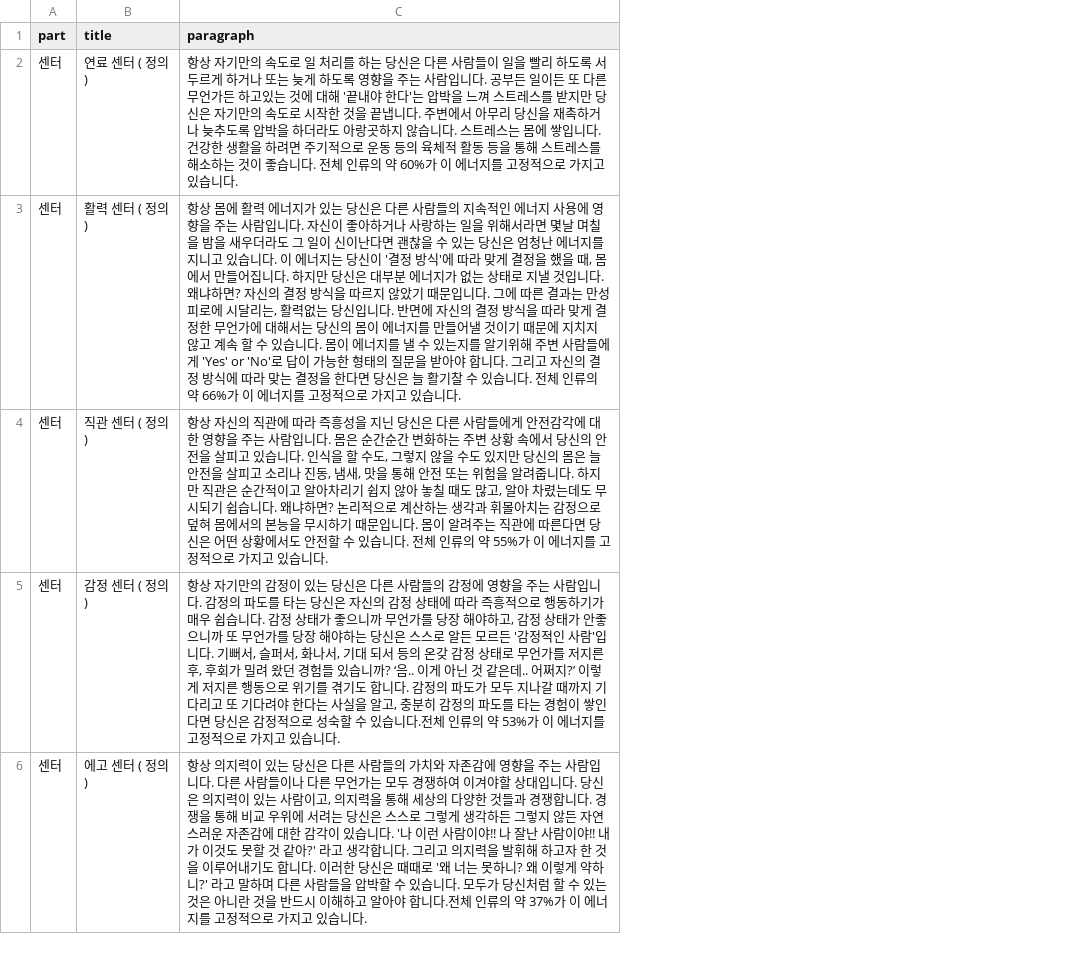
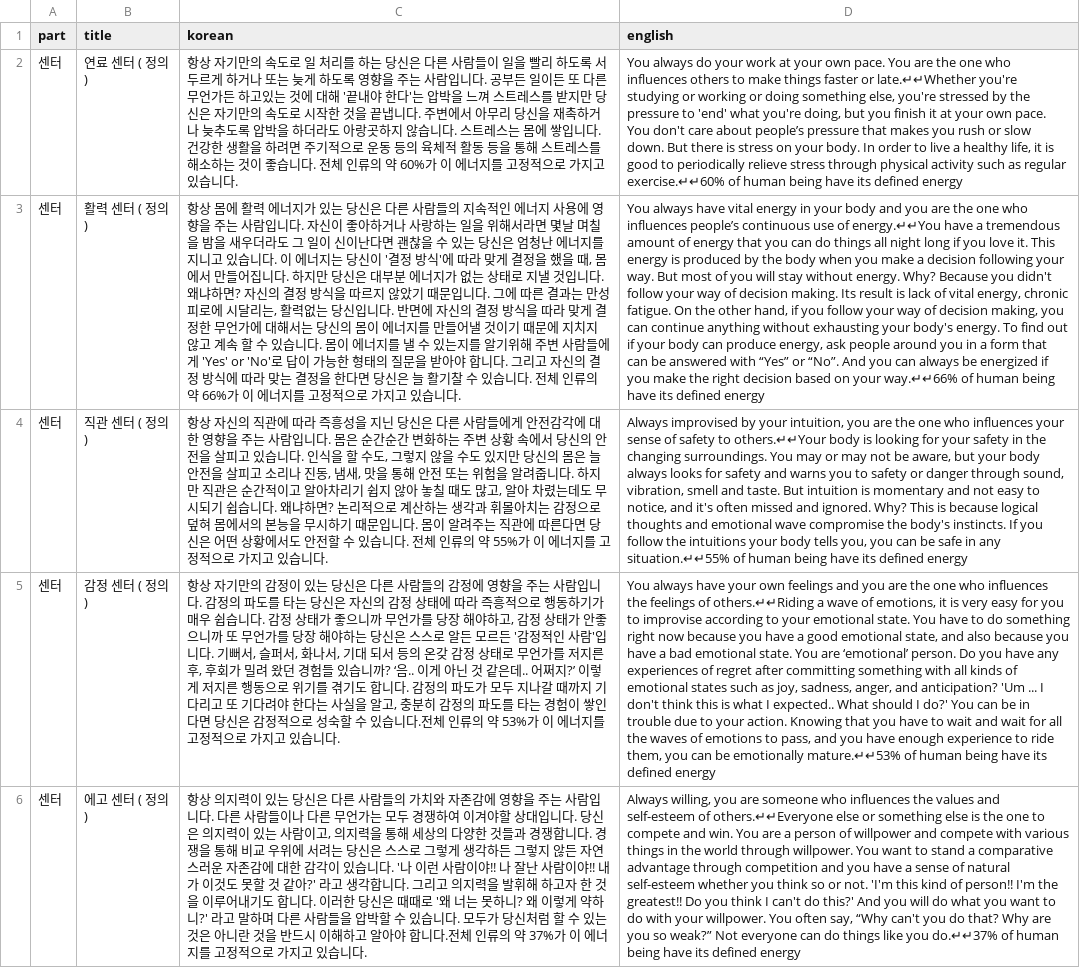
Before and after one commit to songhee-lee/i-manual, a CSV file: rasa_test/rasa_bot/data/center(defined).csv, drawn as a sheet; only a part is shown; the diff names each change by its address in the sheet, - before the commit and + after, or states it on an @@ line.

Commit message:
rasa_test update

```diff
--- a/rasa_test/rasa_bot/data/center(defined).csv
+++ b/rasa_test/rasa_bot/data/center(defined).csv
+column D (english), rows 2-6: You always do your work at your own pace. You are the one who influences others to make things faster or late.↵↵Whether you're studying or working or doing something else, you're stressed by the pressure to 'end' what you're doing, but you finish it at your own pace. You don't care about people’s pressure that makes you rush or slow down. But there is stress on your body. In order to live a healthy life, it is good to periodically relieve stress through physical activity such as regular exercise.↵↵60% of human being have its defined energy | You always have vital energy in your body and you are the one who influences people’s continuous use of energy.↵↵You have a tremendous amount of energy that you can do things all night long if you love it. This energy is produced by the body when you make a decision following your way. But most of you will stay without energy. Why? Because you didn't follow your way of decision making. Its result is lack of vital energy, chronic fatigue. On the other hand, if you follow your way of decision making, you can continue anything without exhausting your body's energy. To find out if your body can produce energy, ask people around you in a form that can be answered with “Yes” or “No”. And you can always be energized if you make the right decision based on your way.↵↵66% of human being have its defined energy | Always improvised by your intuition, you are the one who influences your sense of safety to others.↵↵Your body is looking for your safety in the changing surroundings. You may or may not be aware, but your body always looks for safety and warns you to safety or danger through sound, vibration, smell and taste. But intuition is momentary and not easy to notice, and it's often missed and ignored. Why? This is because logical thoughts and emotional wave compromise the body's instincts. If you follow the intuitions your body tells you, you can be safe in any situation.↵↵55% of human being have its defined energy | You always have your own feelings and you are the one who influences the feelings of others.↵↵Riding a wave of emotions, it is very easy for you to improvise according to your emotional state. You have to do something right now because you have a good emotional state, and also because you have a bad emotional state. You are ‘emotional’ person. Do you have any experiences of regret after committing something with all kinds of emotional states such as joy, sadness, anger, and anticipation? 'Um ... I don't think this is what I expected.. What should I do?' You can be in trouble due to your action. Knowing that you have to wait and wait for all the waves of emotions to pass, and you have enough experience to ride them, you can be emotionally mature.↵↵53% of human being have its defined energy | Always willing, you are someone who influences the values and self-esteem of others.↵↵Everyone else or something else is the one to compete and win. You are a person of willpower and compete with various things in the world through willpower. You want to stand a comparative advantage through competition and you have a sense of natural self-esteem whether you think so or not. 'I'm this kind of person!! I'm the greatest!! Do you think I can't do this?' And you will do what you want to do with your willpower. You often say, “Why can't you do that? Why are you so weak?” Not everyone can do things like you do.↵↵37% of human being have its defined energy
-C1: paragraph
+C1: korean
```
Also changed, not shown: rasa_test/rasa_bot/data/center(undefined).csv, rasa_test/rasa_bot/data/definition.csv, 13 other files.
